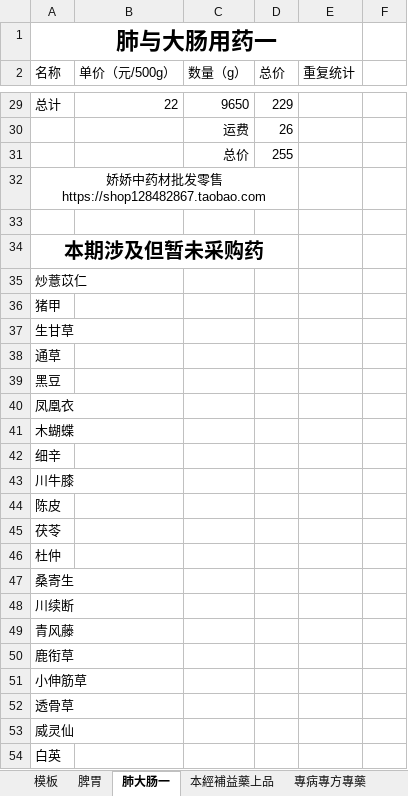
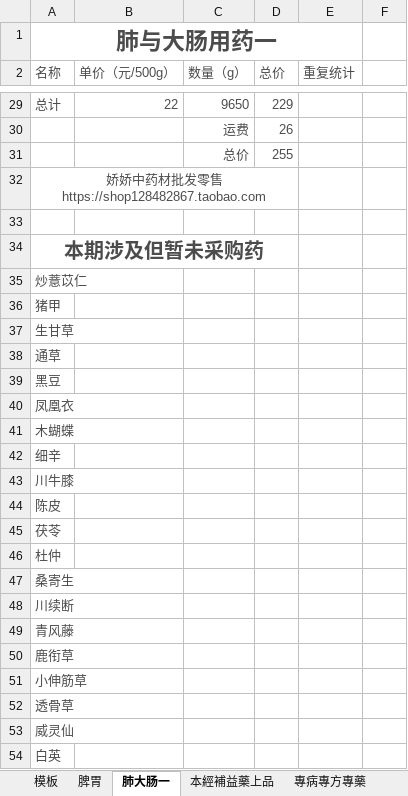
Before and after one commit to mqhzha/M, an Excel workbook: 任之堂中藥講記/2016药物采购.xlsx, sheet 肺大肠一, drawn as a sheet; only a part is shown, gaps mark what is left out; values as stored, in another font and other column widths than the file's, no borders; the diff covers the shown part only; the diff names each change by its address in the sheet, - before the commit and + after, or states it on an @@ line.

```diff
--- a/任之堂中藥講記/2016药物采购.xlsx (sheet 肺大肠一)
+++ b/任之堂中藥講記/2016药物采购.xlsx (sheet 肺大肠一)
-A1 text colour: black
+A1 text colour: #4C4C4C
-A2:E2 text colour: black
+A2:E2 text colour: #4C4C4C
-A29:D29 text colour: black
+A29:D29 text colour: #4C4C4C
-C30:D31 text colour: black
+C30:D31 text colour: #4C4C4C
-A32 text colour: black
+A32 text colour: #4C4C4C
-A34:A54 text colour: black
+A34:A54 text colour: #4C4C4C
```
Also changed, not shown: cell formats elsewhere in this sheet, sheet 脾胃, sheet 專病專方專藥, sheet 模板, sheet 本經補益藥上品, 用藥記錄/2016/201612.xlsx, 1 other file.
